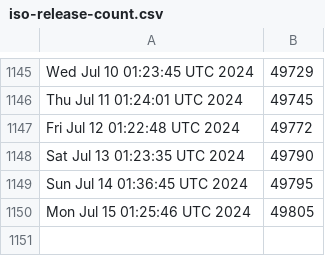
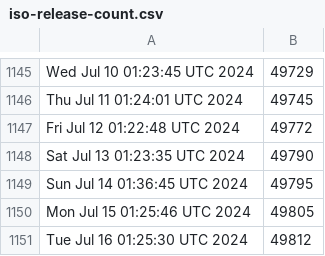
Before and after one commit to kgilmer/ghactions, a CSV file: iso-release-count.csv, drawn as a sheet; only a part is shown, gaps mark what is left out.

```diff
--- a/iso-release-count.csv
+++ b/iso-release-count.csv
@@ -1150 +1150,2 @@ Sun Jul 14 01:36:45 UTC 2024,49795
 Mon Jul 15 01:25:46 UTC 2024,49805
+Tue Jul 16 01:25:30 UTC 2024,49812
```
Also changed, not shown: release-count.csv.
